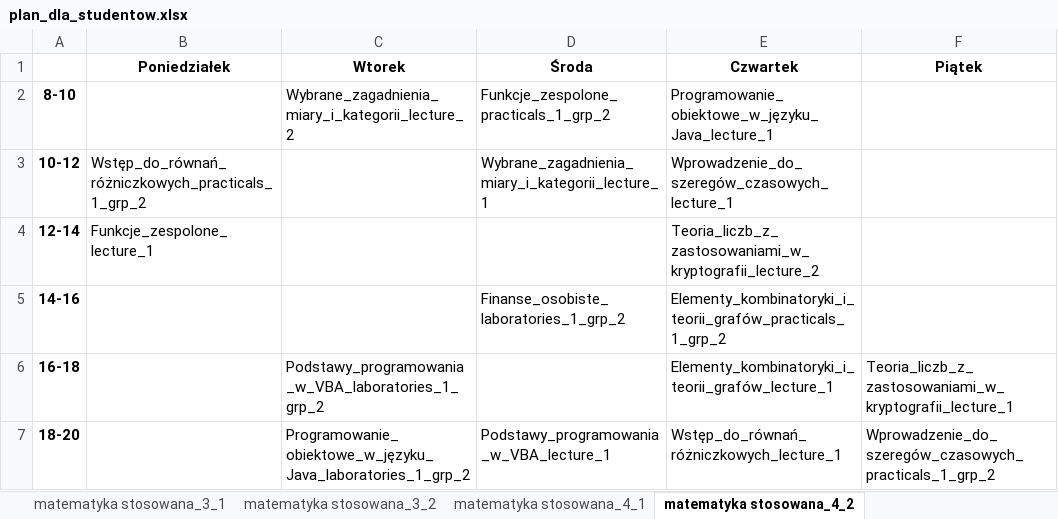
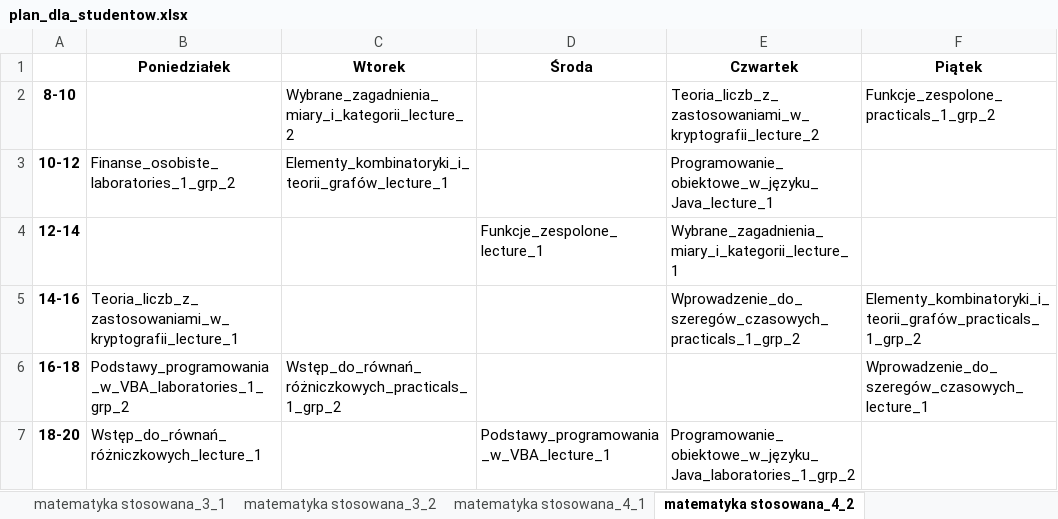
Before and after one commit to snosek/class_scheduling, an Excel workbook: plan_dla_studentow.xlsx, sheet matematyka stosowana_4_2, drawn as a sheet; values as stored, in another font and other column widths than the file's, no borders; the diff names each change by its address in the sheet, - before the commit and + after, or states it on an @@ line.

```diff
--- a/plan_dla_studentow.xlsx (sheet matematyka stosowana_4_2)
+++ b/plan_dla_studentow.xlsx (sheet matematyka stosowana_4_2)
-D2 (Środa): Funkcje_zespolone_practicals_1_grp_2
+D2 (Środa): (empty)
-E2 (Czwartek): Programowanie_obiektowe_w_języku_Java_lecture_1
+E2 (Czwartek): Teoria_liczb_z_zastosowaniami_w_kryptografii_lecture_2
-F2 (Piątek): (empty)
+F2 (Piątek): Funkcje_zespolone_practicals_1_grp_2
-B3 (Poniedziałek): Wstęp_do_równań_różniczkowych_practicals_1_grp_2
+B3 (Poniedziałek): Finanse_osobiste_laboratories_1_grp_2
-C3 (Wtorek): (empty)
+C3 (Wtorek): Elementy_kombinatoryki_i_teorii_grafów_lecture_1
-D3 (Środa): Wybrane_zagadnienia_miary_i_kategorii_lecture_1
+D3 (Środa): (empty)
-E3 (Czwartek): Wprowadzenie_do_szeregów_czasowych_lecture_1
+E3 (Czwartek): Programowanie_obiektowe_w_języku_Java_lecture_1
-B4 (Poniedziałek): Funkcje_zespolone_lecture_1
+B4 (Poniedziałek): (empty)
-D4 (Środa): (empty)
+D4 (Środa): Funkcje_zespolone_lecture_1
-E4 (Czwartek): Teoria_liczb_z_zastosowaniami_w_kryptografii_lecture_2
+E4 (Czwartek): Wybrane_zagadnienia_miary_i_kategorii_lecture_1
-B5 (Poniedziałek): (empty)
+B5 (Poniedziałek): Teoria_liczb_z_zastosowaniami_w_kryptografii_lecture_1
-D5 (Środa): Finanse_osobiste_laboratories_1_grp_2
+D5 (Środa): (empty)
-E5 (Czwartek): Elementy_kombinatoryki_i_teorii_grafów_practicals_1_grp_2
+E5 (Czwartek): Wprowadzenie_do_szeregów_czasowych_practicals_1_grp_2
-F5 (Piątek): (empty)
+F5 (Piątek): Elementy_kombinatoryki_i_teorii_grafów_practicals_1_grp_2
-B6 (Poniedziałek): (empty)
+B6 (Poniedziałek): Podstawy_programowania_w_VBA_laboratories_1_grp_2
-C6 (Wtorek): Podstawy_programowania_w_VBA_laboratories_1_grp_2
+C6 (Wtorek): Wstęp_do_równań_różniczkowych_practicals_1_grp_2
-E6 (Czwartek): Elementy_kombinatoryki_i_teorii_grafów_lecture_1
+E6 (Czwartek): (empty)
-F6 (Piątek): Teoria_liczb_z_zastosowaniami_w_kryptografii_lecture_1
+F6 (Piątek): Wprowadzenie_do_szeregów_czasowych_lecture_1
-B7 (Poniedziałek): (empty)
+B7 (Poniedziałek): Wstęp_do_równań_różniczkowych_lecture_1
-C7 (Wtorek): Programowanie_obiektowe_w_języku_Java_laboratories_1_grp_2
+C7 (Wtorek): (empty)
-E7 (Czwartek): Wstęp_do_równań_różniczkowych_lecture_1
+E7 (Czwartek): Programowanie_obiektowe_w_języku_Java_laboratories_1_grp_2
-F7 (Piątek): Wprowadzenie_do_szeregów_czasowych_practicals_1_grp_2
+F7 (Piątek): (empty)
```
Also changed, not shown: sheet matematyka stosowana_3_1, sheet matematyka stosowana_4_1, sheet matematyka stosowana_2_2, sheet matematyka stosowana_3_2, sheet matematyka stosowana_1_2, sheet matematyka stosowana_6_1, 3 more sheets, 2 other files.
